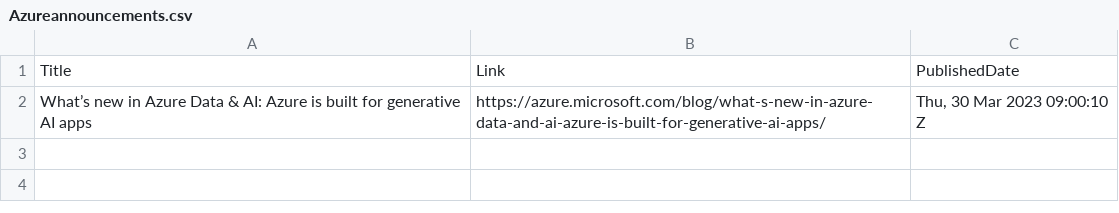
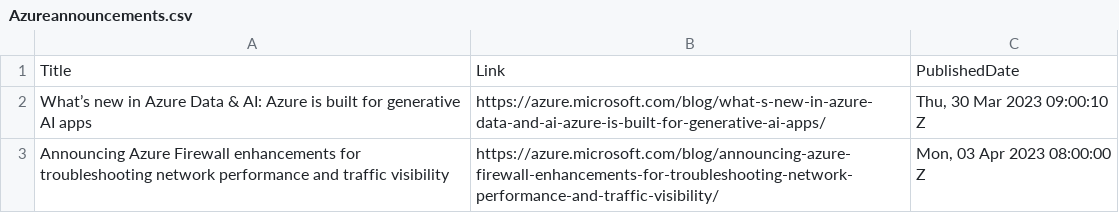
Before and after one commit to wilfriedwoivre/feedly, a CSV file: items/Azureannouncements.csv, drawn as a sheet; the diff names each change by its address in the sheet, - before the commit and + after, or states it on an @@ line.

Commit message:
Read RSS items

```diff
--- a/items/Azureannouncements.csv
+++ b/items/Azureannouncements.csv
+row 3: Announcing Azure Firewall enhancements for troubleshooting network performance and traffic visibility | https://azure.microsoft.com/blog/announcing-azure-firewall-enhancements-for-troubleshooting-network-performance-and-traffic-visibility/ | Mon, 03 Apr 2023 08:00:00 Z
```
